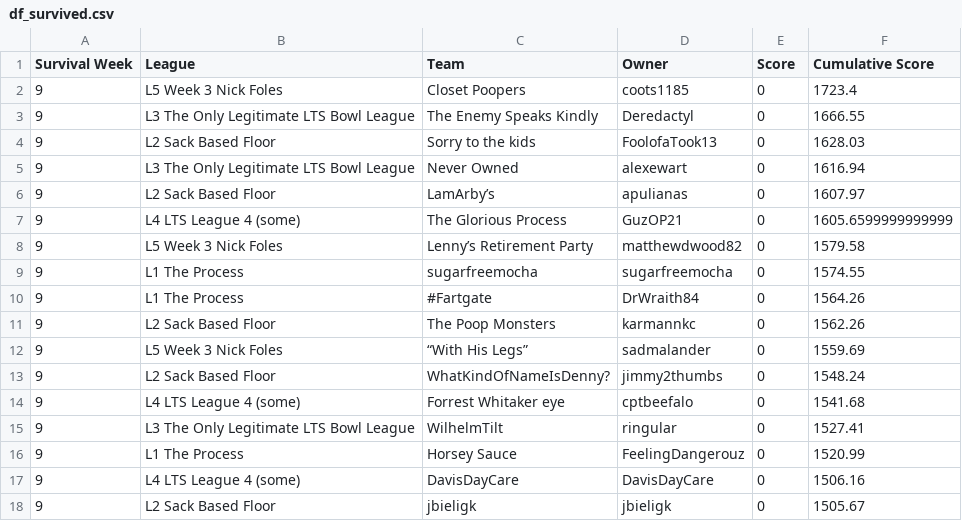
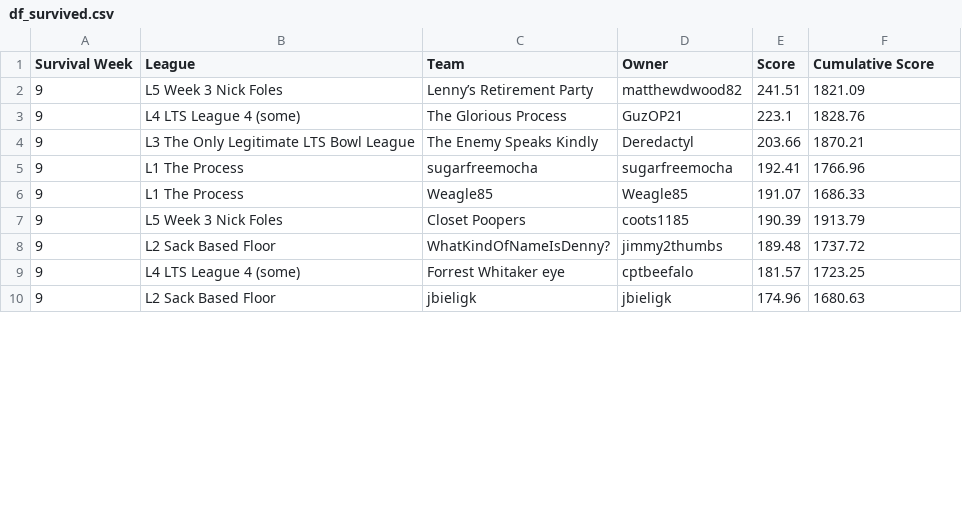
Before and after one commit to matthewdwood82/LTS-Bowl-2023, a CSV file: dat/df_survived.csv, drawn as a sheet; only a part is shown; the diff covers the shown part only.

```diff
--- a/dat/df_survived.csv
+++ b/dat/df_survived.csv
@@ -1,18 +1,10 @@
 Survival Week,League,Team,Owner,Score,Cumulative Score
-9,L5 Week 3 Nick Foles,Closet Poopers,coots1185,0,1723.4
-9,L3 The Only Legitimate LTS Bowl League,The Enemy Speaks Kindly,Deredactyl,0,1666.55
-9,L2 Sack Based Floor,Sorry to the kids,FoolofaTook13,0,1628.03
-9,L3 The Only Legitimate LTS Bowl League,Never Owned ,alexewart,0,1616.94
-9,L2 Sack Based Floor,LamArby’s,apulianas,0,1607.97
-9,L4 LTS League 4 (some),The Glorious Process,GuzOP21,0,1605.6599999999999
-9,L5 Week 3 Nick Foles,Lenny’s Retirement Party,matthewdwood82,0,1579.58
-9,L1 The Process,sugarfreemocha,sugarfreemocha,0,1574.55
-9,L1 The Process,#Fartgate,DrWraith84,0,1564.26
-9,L2 Sack Based Floor,The Poop Monsters,karmannkc,0,1562.26
-9,L5 Week 3 Nick Foles,“With His Legs”,sadmalander,0,1559.69
-9,L2 Sack Based Floor,WhatKindOfNameIsDenny?,jimmy2thumbs,0,1548.24
-9,L4 LTS League 4 (some),Forrest Whitaker eye,cptbeefalo,0,1541.68
-9,L3 The Only Legitimate LTS Bowl League,WilhelmTilt,ringular,0,1527.41
-9,L1 The Process,Horsey Sauce,FeelingDangerouz,0,1520.99
-9,L4 LTS League 4 (some),DavisDayCare,DavisDayCare,0,1506.16
-9,L2 Sack Based Floor,jbieligk,jbieligk,0,1505.67
+9,L5 Week 3 Nick Foles,Lenny’s Retirement Party,matthewdwood82,241.51,1821.09
+9,L4 LTS League 4 (some),The Glorious Process,GuzOP21,223.1,1828.76
+9,L3 The Only Legitimate LTS Bowl League,The Enemy Speaks Kindly,Deredactyl,203.66,1870.21
+9,L1 The Process,sugarfreemocha,sugarfreemocha,192.41,1766.96
+9,L1 The Process,Weagle85,Weagle85,191.07,1686.33
+9,L5 Week 3 Nick Foles,Closet Poopers,coots1185,190.39,1913.79
+9,L2 Sack Based Floor,WhatKindOfNameIsDenny?,jimmy2thumbs,189.48,1737.72
+9,L4 LTS League 4 (some),Forrest Whitaker eye,cptbeefalo,181.57,1723.25
+9,L2 Sack Based Floor,jbieligk,jbieligk,174.96,1680.63
```
Also changed, not shown: 9 added rows, 1 removed row and 16 edited cells elsewhere in this file, dat/df_eliminated.csv, dat/df_scores.csv, 3 other files.
